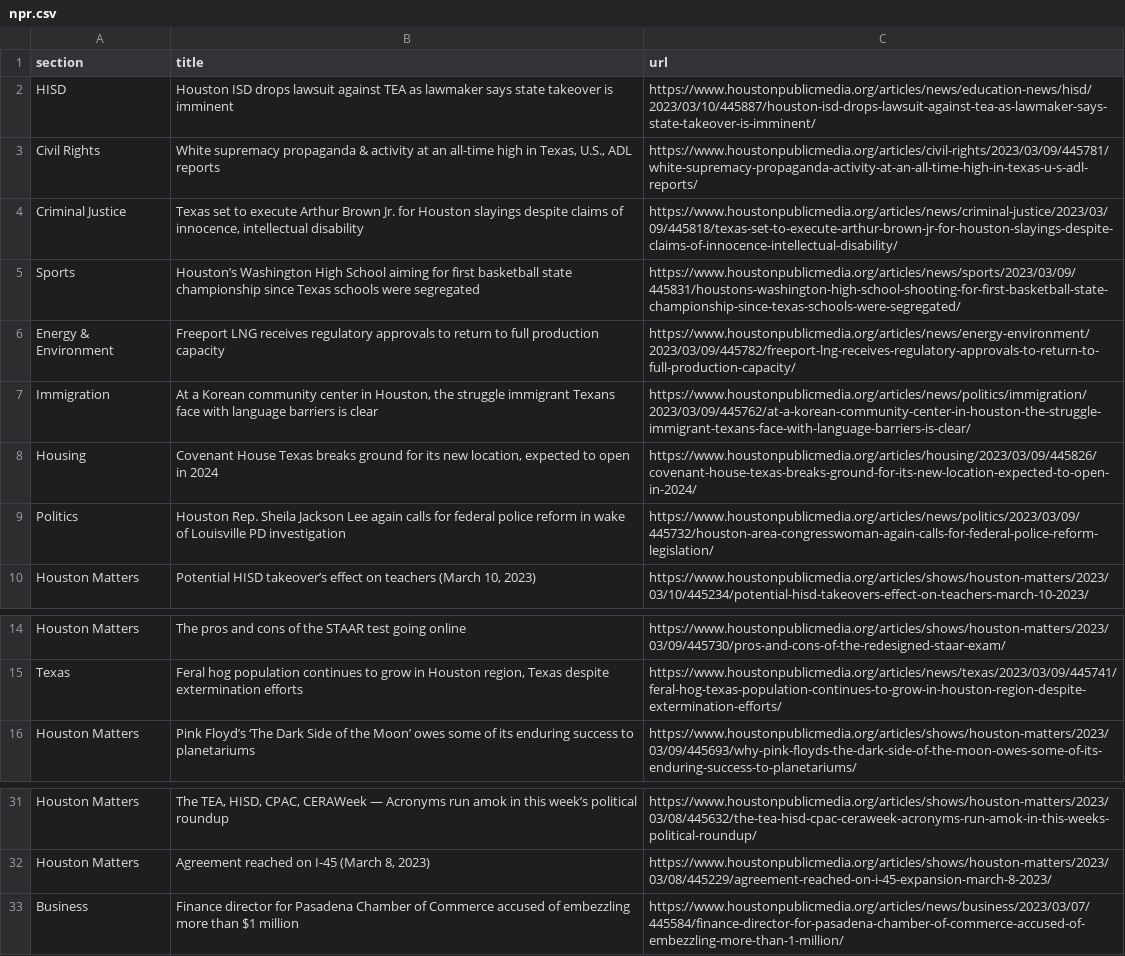
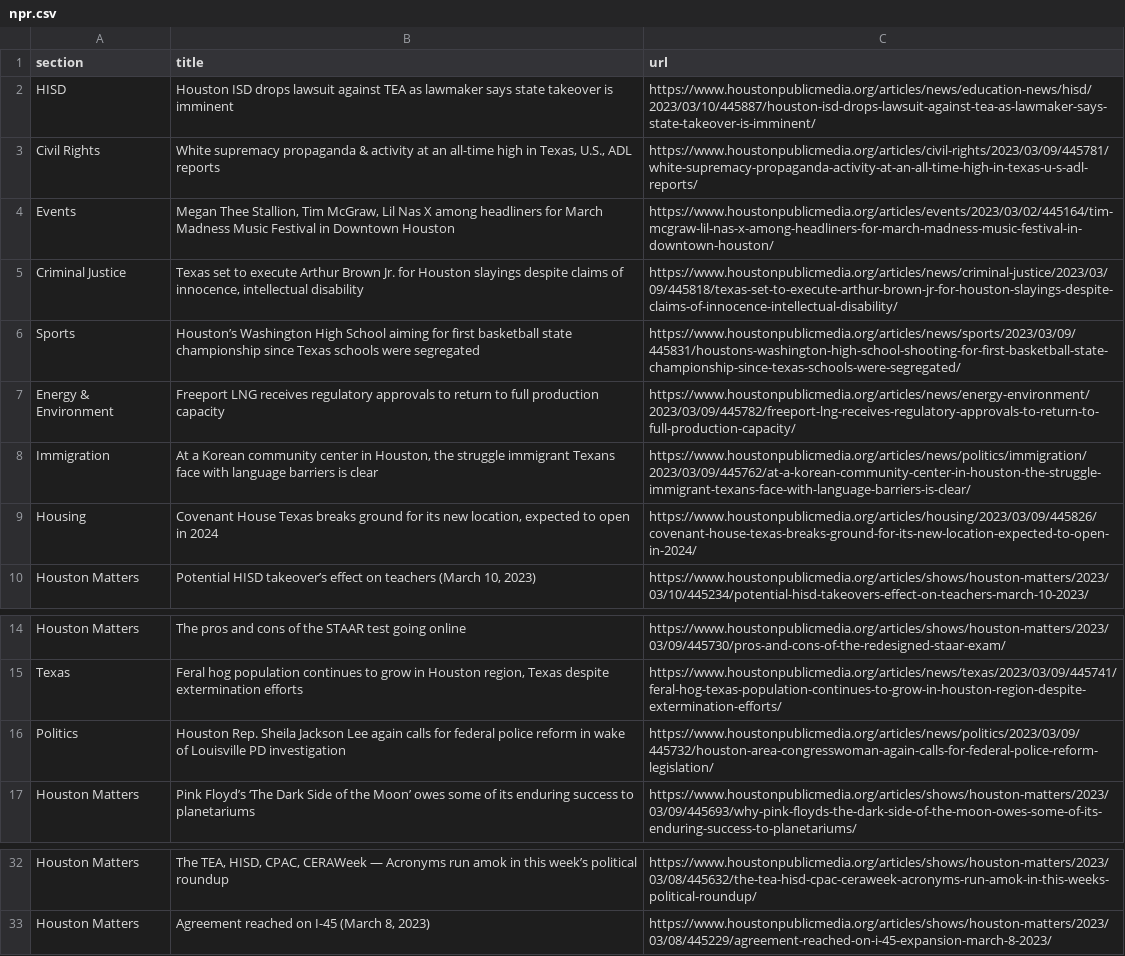
Before and after one commit to AngelineJCQ/aoto-scraper, a CSV file: npr.csv, drawn as a sheet; only a part is shown, gaps mark what is left out.

```diff
--- a/npr.csv
+++ b/npr.csv
@@ -3,2 +3,3 @@ HISD,Houston ISD drops lawsuit against TEA as lawmaker says state takeover is im
 Civil Rights,"White supremacy propaganda & activity at an all-time high in Texas, U.S., ADL reports",https://www.houstonpublicmedia.org/articles/civil-rights/2023/03/09/445781/white-supremacy-propaganda-activity-at-an-all-time-high-in-texas-u-s-adl-reports/
+Events,"Megan Thee Stallion, Tim McGraw, Lil Nas X among headliners for March Madness Music Festival in Downtown Houston",https://www.houstonpublicmedia.org/articles/events/2023/03/02/445164/tim-mcgraw-lil-nas-x-among-headliners-for-march-madness-music-festival-in-downtown-houston/
 Criminal Justice,"Texas set to execute Arthur Brown Jr. for Houston slayings despite claims of innocence, intellectual disability",https://www.houstonpublicmedia.org/articles/news/criminal-justice/2023/03/09/445818/texas-set-to-execute-arthur-brown-jr-for-houston-slayings-despite-claims-of-innocence-intellectual-disability/
@@ -8,3 +9,2 @@ Immigration,"At a Korean community center in Houston, the struggle immigrant Tex
 Housing,"Covenant House Texas breaks ground for its new location, expected to open in 2024",https://www.houstonpublicmedia.org/articles/housing/2023/03/09/445826/covenant-house-texas-breaks-ground-for-its-new-location-expected-to-open-in-2024/
-Politics,Houston Rep. Sheila Jackson Lee again calls for federal police reform in wake of Louisville PD investigation,https://www.houstonpublicmedia.org/articles/news/politics/2023/03/09/445732/houston-area-congresswoman-again-calls-for-federal-police-reform-legislation/
 Houston Matters,"Potential HISD takeover’s effect on teachers (March 10, 2023)",https://www.houstonpublicmedia.org/articles/shows/houston-matters/2023/03/10/445234/potential-hisd-takeovers-effect-on-teachers-march-10-2023/
@@ -15,2 +15,3 @@ Houston Matters,The pros and cons of the STAAR test going online,https://www.hou
 Texas,"Feral hog population continues to grow in Houston region, Texas despite extermination efforts",https://www.houstonpublicmedia.org/articles/news/texas/2023/03/09/445741/feral-hog-texas-population-continues-to-grow-in-houston-region-despite-extermination-efforts/
+Politics,Houston Rep. Sheila Jackson Lee again calls for federal police reform in wake of Louisville PD investigation,https://www.houstonpublicmedia.org/articles/news/politics/2023/03/09/445732/houston-area-congresswoman-again-calls-for-federal-police-reform-legislation/
 Houston Matters,Pink Floyd’s ‘The Dark Side of the Moon’ owes some of its enduring success to planetariums,https://www.houstonpublicmedia.org/articles/shows/houston-matters/2023/03/09/445693/why-pink-floyds-the-dark-side-of-the-moon-owes-some-of-its-enduring-success-to-planetariums/
@@ -32,2 +33 @@ Houston Matters,"The TEA, HISD, CPAC, CERAWeek — Acronyms run amok in this wee
 Houston Matters,"Agreement reached on I-45 (March 8, 2023)",https://www.houstonpublicmedia.org/articles/shows/houston-matters/2023/03/08/445229/agreement-reached-on-i-45-expansion-march-8-2023/
-Business,Finance director for Pasadena Chamber of Commerce accused of embezzling more than $1 million,https://www.houstonpublicmedia.org/articles/news/business/2023/03/07/445584/finance-director-for-pasadena-chamber-of-commerce-accused-of-embezzling-more-than-1-million/
```
